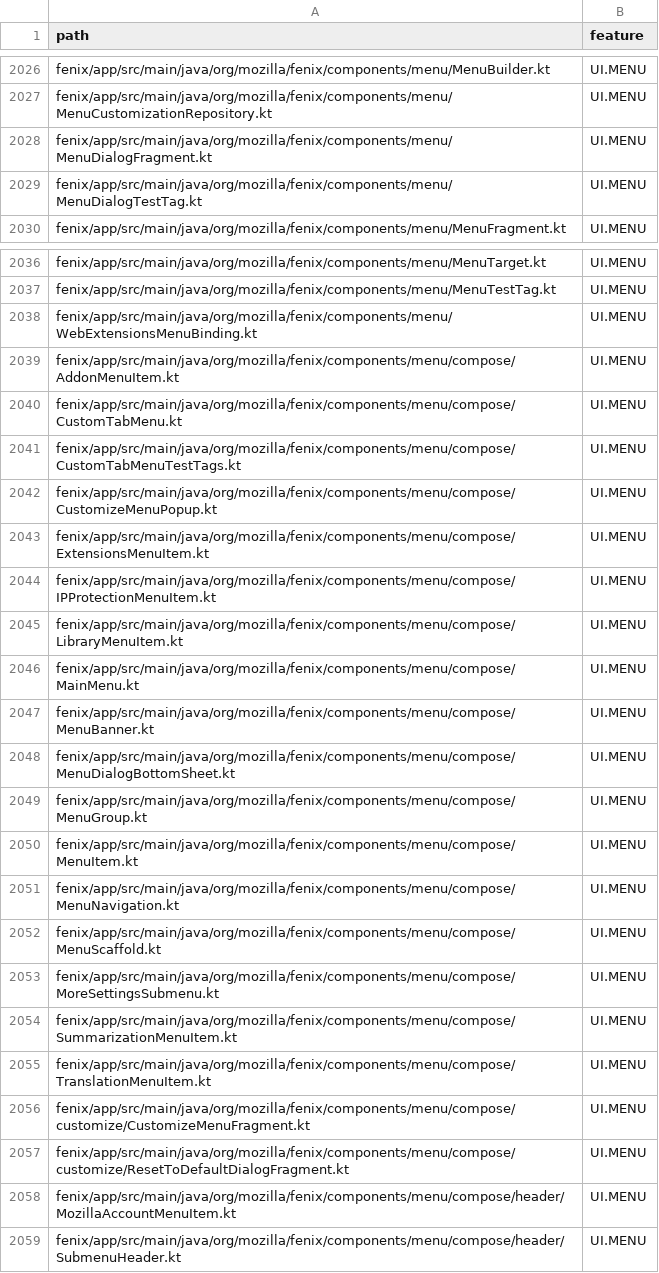
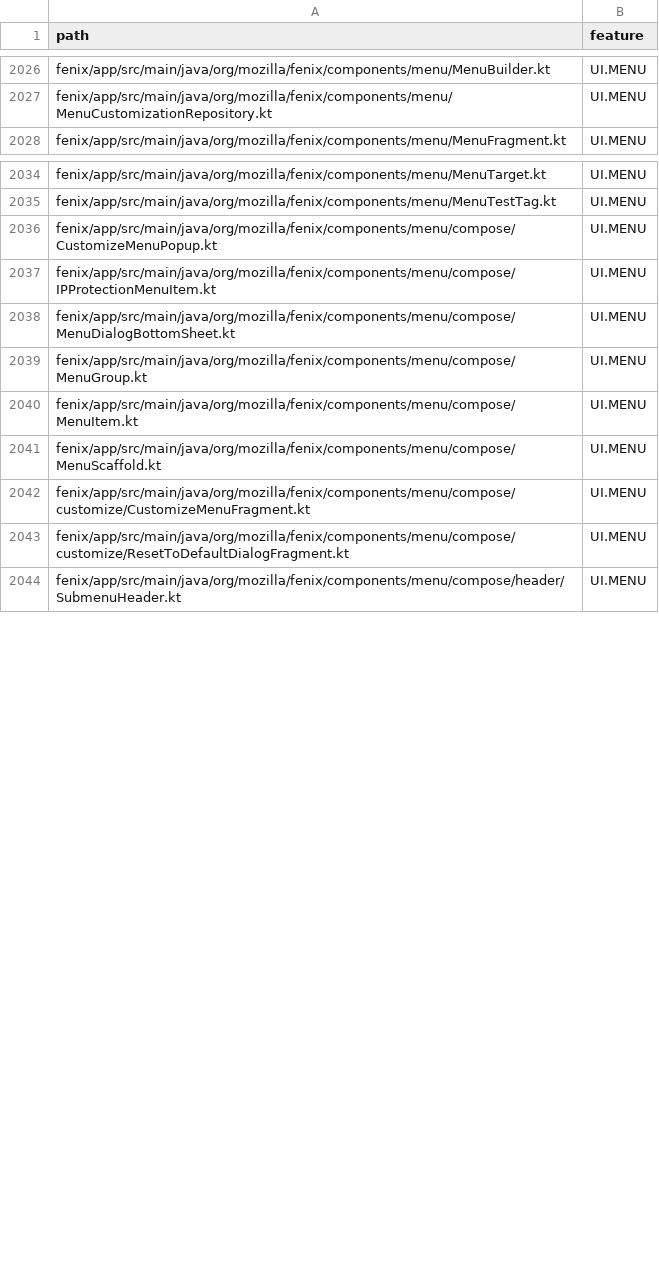
Before and after one commit to mozilla-mobile/testops-tools, a CSV file: mobile-feature-taxonomy/android/snapshot.csv, drawn as a sheet; only a part is shown, gaps mark what is left out; the diff covers the shown part only.

```diff
--- a/mobile-feature-taxonomy/android/snapshot.csv
+++ b/mobile-feature-taxonomy/android/snapshot.csv
@@ -2027,4 +2027,2 @@ fenix/app/src/main/java/org/mozilla/fenix/components/menu/MenuBuilder.kt,UI.MENU
 fenix/app/src/main/java/org/mozilla/fenix/components/menu/MenuCustomizationRepository.kt,UI.MENU
-fenix/app/src/main/java/org/mozilla/fenix/components/menu/MenuDialogFragment.kt,UI.MENU
-fenix/app/src/main/java/org/mozilla/fenix/components/menu/MenuDialogTestTag.kt,UI.MENU
 fenix/app/src/main/java/org/mozilla/fenix/components/menu/MenuFragment.kt,UI.MENU
@@ -2037,12 +2035,4 @@ fenix/app/src/main/java/org/mozilla/fenix/components/menu/MenuTarget.kt,UI.MENU
 fenix/app/src/main/java/org/mozilla/fenix/components/menu/MenuTestTag.kt,UI.MENU
-fenix/app/src/main/java/org/mozilla/fenix/components/menu/WebExtensionsMenuBinding.kt,UI.MENU
-fenix/app/src/main/java/org/mozilla/fenix/components/menu/compose/AddonMenuItem.kt,UI.MENU
-fenix/app/src/main/java/org/mozilla/fenix/components/menu/compose/CustomTabMenu.kt,UI.MENU
-fenix/app/src/main/java/org/mozilla/fenix/components/menu/compose/CustomTabMenuTestTags.kt,UI.MENU
 fenix/app/src/main/java/org/mozilla/fenix/components/menu/compose/CustomizeMenuPopup.kt,UI.MENU
-fenix/app/src/main/java/org/mozilla/fenix/components/menu/compose/ExtensionsMenuItem.kt,UI.MENU
 fenix/app/src/main/java/org/mozilla/fenix/components/menu/compose/IPProtectionMenuItem.kt,UI.MENU
-fenix/app/src/main/java/org/mozilla/fenix/components/menu/compose/LibraryMenuItem.kt,UI.MENU
-fenix/app/src/main/java/org/mozilla/fenix/components/menu/compose/MainMenu.kt,UI.MENU
-fenix/app/src/main/java/org/mozilla/fenix/components/menu/compose/MenuBanner.kt,UI.MENU
 fenix/app/src/main/java/org/mozilla/fenix/components/menu/compose/MenuDialogBottomSheet.kt,UI.MENU
@@ -2050,10 +2040,5 @@ fenix/app/src/main/java/org/mozilla/fenix/components/menu/compose/MenuGroup.kt,U
 fenix/app/src/main/java/org/mozilla/fenix/components/menu/compose/MenuItem.kt,UI.MENU
-fenix/app/src/main/java/org/mozilla/fenix/components/menu/compose/MenuNavigation.kt,UI.MENU
 fenix/app/src/main/java/org/mozilla/fenix/components/menu/compose/MenuScaffold.kt,UI.MENU
-fenix/app/src/main/java/org/mozilla/fenix/components/menu/compose/MoreSettingsSubmenu.kt,UI.MENU
-fenix/app/src/main/java/org/mozilla/fenix/components/menu/compose/SummarizationMenuItem.kt,UI.MENU
-fenix/app/src/main/java/org/mozilla/fenix/components/menu/compose/TranslationMenuItem.kt,UI.MENU
 fenix/app/src/main/java/org/mozilla/fenix/components/menu/compose/customize/CustomizeMenuFragment.kt,UI.MENU
 fenix/app/src/main/java/org/mozilla/fenix/components/menu/compose/customize/ResetToDefaultDialogFragment.kt,UI.MENU
-fenix/app/src/main/java/org/mozilla/fenix/components/menu/compose/header/MozillaAccountMenuItem.kt,UI.MENU
 fenix/app/src/main/java/org/mozilla/fenix/components/menu/compose/header/SubmenuHeader.kt,UI.MENU
```
Also changed, not shown: 4 added rows and 6 removed rows elsewhere in this file, mobile-feature-taxonomy/ios/snapshot.csv.
